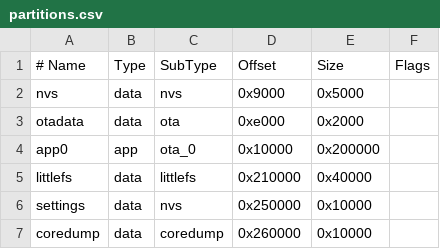
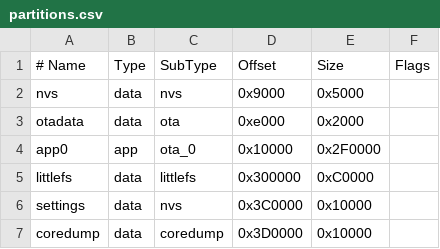
Before and after one commit to hoanb1/esp32s3-si4732-radio, a CSV file: ats-mini/partitions.csv, drawn as a sheet.

```diff
--- a/ats-mini/partitions.csv
+++ b/ats-mini/partitions.csv
@@ -3,5 +3,5 @@ nvs,      data, nvs,      0x9000,   0x5000,
 otadata,  data, ota,      0xe000,   0x2000,
-app0,     app,  ota_0,    0x10000,  0x200000,
-littlefs, data, littlefs, 0x210000, 0x40000,
-settings, data, nvs,      0x250000, 0x10000,
-coredump, data, coredump, 0x260000, 0x10000,
+app0,     app,  ota_0,    0x10000,  0x2F0000,
+littlefs, data, littlefs, 0x300000, 0xC0000,
+settings, data, nvs,      0x3C0000, 0x10000,
+coredump, data, coredump, 0x3D0000, 0x10000,
```
Also changed, not shown: 1 other file.
